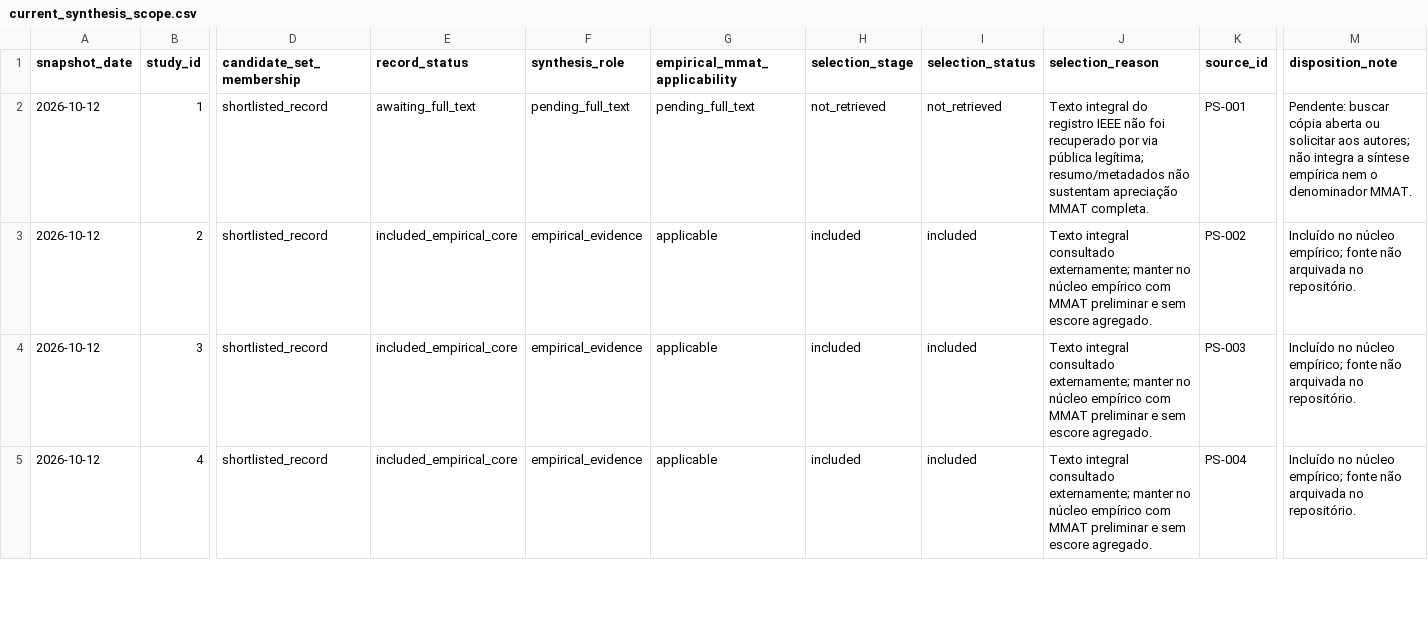
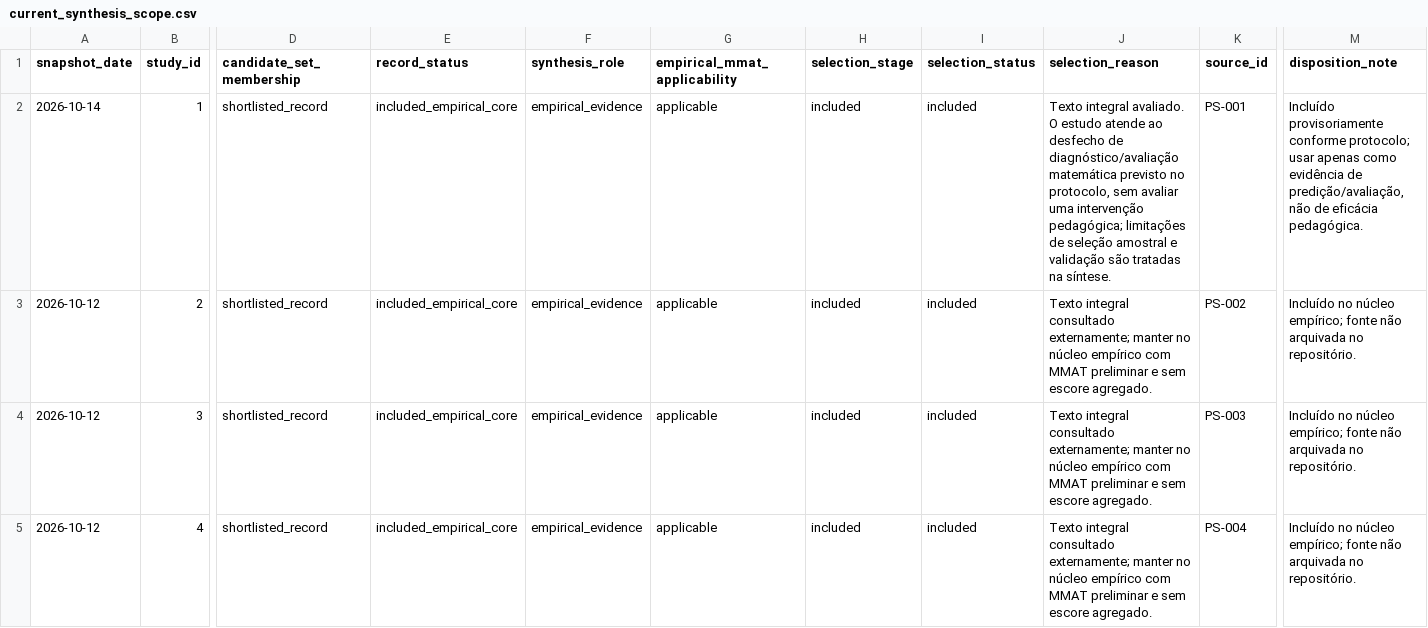
Before and after one commit to thalesfb/ccw, a CSV file: research/data/current_synthesis_scope.csv, drawn as a sheet; only a part is shown, gaps mark what is left out; the diff covers the shown part only; the diff names each change by its address in the sheet, - before the commit and + after, or states it on an @@ line.

```diff
--- a/research/data/current_synthesis_scope.csv
+++ b/research/data/current_synthesis_scope.csv
-A2 (snapshot_date): 2026-10-12
+A2 (snapshot_date): 2026-10-14
-E2 (record_status): awaiting_full_text
+E2 (record_status): included_empirical_core
-F2 (synthesis_role): pending_full_text
+F2 (synthesis_role): empirical_evidence
-G2 (empirical_mmat_applicability): pending_full_text
+G2 (empirical_mmat_applicability): applicable
-H2 (selection_stage): not_retrieved
+H2 (selection_stage): included
-I2 (selection_status): not_retrieved
+I2 (selection_status): included
-J2 (selection_reason): Texto integral do registro IEEE não foi recuperado por via pública legítima; resumo/metadados não sustentam apreciação MMAT completa.
+J2 (selection_reason): Texto integral avaliado. O estudo atende ao desfecho de diagnóstico/avaliação matemática previsto no protocolo, sem avaliar uma intervenção pedagógica; limitações de seleção amostral e validação são tratadas na síntese.
-M2 (disposition_note): Pendente: buscar cópia aberta ou solicitar aos autores; não integra a síntese empírica nem o denominador MMAT.
+M2 (disposition_note): Incluído provisoriamente conforme protocolo; usar apenas como evidência de predição/avaliação, não de eficácia pedagógica.
```
Also changed, not shown: 20 edited cells elsewhere in this file, research/data/mmat_current_study_registry.csv, research/data/mmat_primary_sources_manifest.csv, 54 other files.
